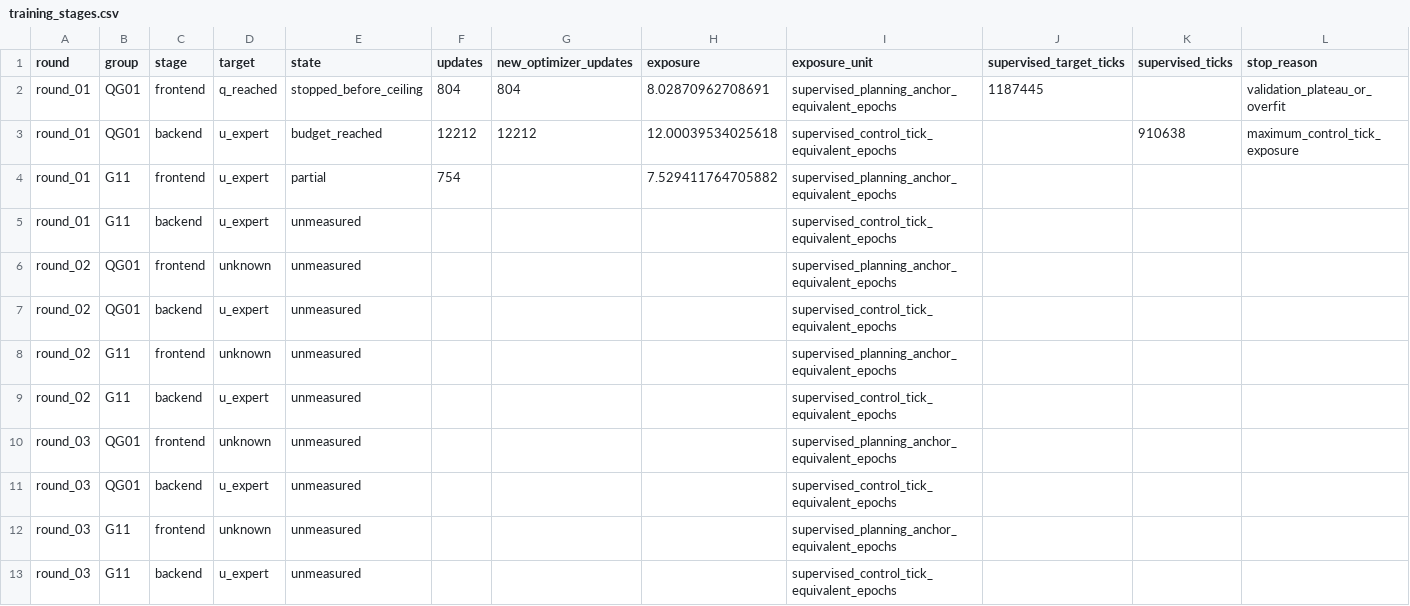
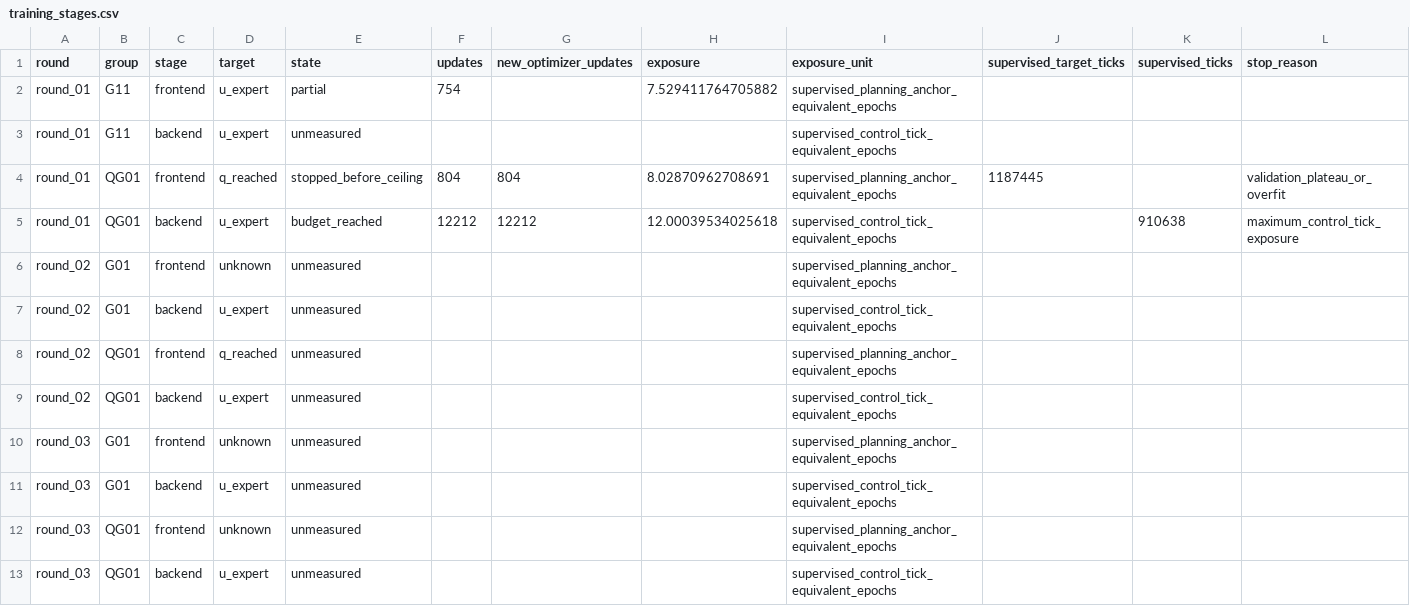
Before and after one commit to mao455/bcrl_visualTactile, a CSV file: research_docs/evidence/tight_dagger_pool_20261111_01/training_stages.csv, drawn as a sheet; only a part is shown; removed rows and columns are numbered as before the commit, all else as after; rows hold the shown columns only; the diff names each change by its address in the sheet, - before the commit and + after, or states it on an @@ line.

```diff
--- a/research_docs/evidence/tight_dagger_pool_20261111_01/training_stages.csv
+++ b/research_docs/evidence/tight_dagger_pool_20261111_01/training_stages.csv
@@ row 4 moved to row 2: round_01 @@
+row 3: round_01 | G11 | backend | u_expert | unmeasured |  |  |  | supervised_control_tick_equivalent_epochs
+row 6: round_02 | G01 | frontend | unknown | unmeasured |  |  |  | supervised_planning_anchor_equivalent_epochs
-A7 (round): round_01
+A7 (round): round_02
-B7 (group): G11
+B7 (group): G01
-D8 (target): unknown
+D8 (target): q_reached
-A10:A11 (round): round_02
+A10:A11 (round): round_03
-B10:B11 (group): G11
+B10:B11 (group): G01
-row 12: round_03 | G11 | frontend | unknown | unmeasured |  |  |  | supervised_planning_anchor_equivalent_epochs
-row 13: round_03 | G11 | backend | u_expert | unmeasured |  |  |  | supervised_control_tick_equivalent_epochs
```
Also changed, not shown: research_docs/evidence/tight_dagger_pool_20261111_01/closed_loop.csv, research_docs/evidence/tight_dagger_pool_20261111_01/log_counts.csv, 24 other files.
